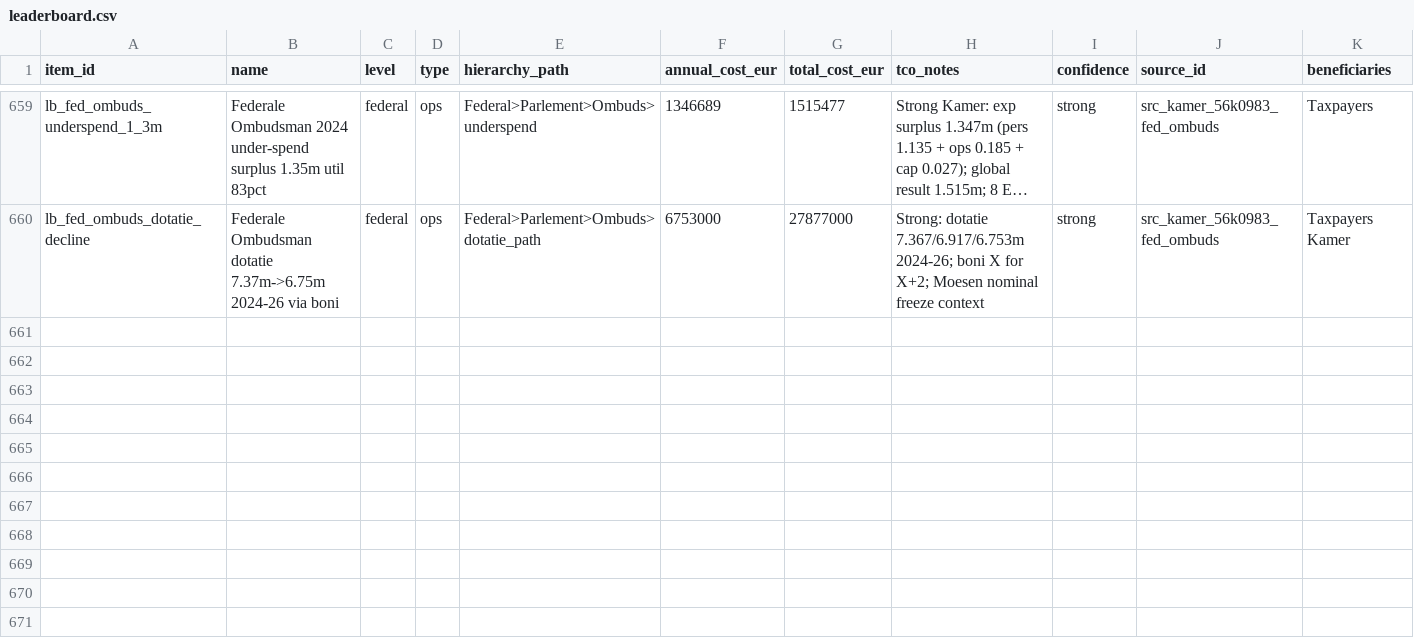
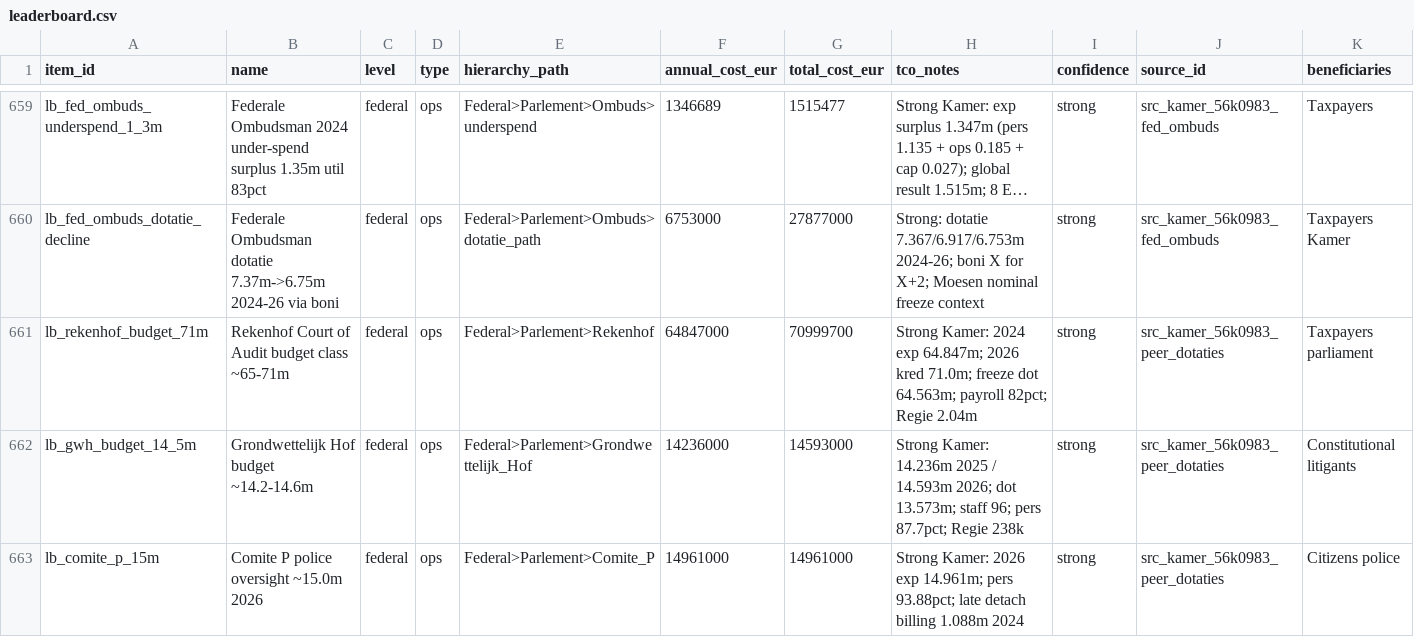
Before and after one commit to kareljanr/AIpolitics, a CSV file: docs/doge/data/leaderboard.csv, drawn as a sheet; only a part is shown, gaps mark what is left out; long unchanged cells end in …; rows hold the shown columns only; the diff covers the shown part only; the diff names each change by its address in the sheet, - before the commit and + after, or states it on an @@ line.

```diff
--- a/docs/doge/data/leaderboard.csv
+++ b/docs/doge/data/leaderboard.csv
+row 661: lb_rekenhof_budget_71m | Rekenhof Court of Audit budget class ~65-71m | federal | ops | Federal>Parlement>Rekenhof | 64847000 | 70999700 | Strong Kamer: 2024 exp 64.847m; 2026 kred 71.0m; freeze dot 64.563m; payroll 82pct; Regie 2.04m | strong | src_kamer_56k0983_peer_dotaties | Taxpayers parliament
+row 662: lb_gwh_budget_14_5m | Grondwettelijk Hof budget ~14.2-14.6m | federal | ops | Federal>Parlement>Grondwettelijk_Hof | 14236000 | 14593000 | Strong Kamer: 14.236m 2025 / 14.593m 2026; dot 13.573m; staff 96; pers 87.7pct; Regie 238k | strong | src_kamer_56k0983_peer_dotaties | Constitutional litigants
+row 663: lb_comite_p_15m | Comite P police oversight ~15.0m 2026 | federal | ops | Federal>Parlement>Comite_P | 14961000 | 14961000 | Strong Kamer: 2026 exp 14.961m; pers 93.88pct; late detach billing 1.088m 2024 | strong | src_kamer_56k0983_peer_dotaties | Citizens police
```
Also changed, not shown: 3 added rows elsewhere in this file, docs/doge/data/budgets.csv, docs/doge/data/commitments.csv, 8 other files.
